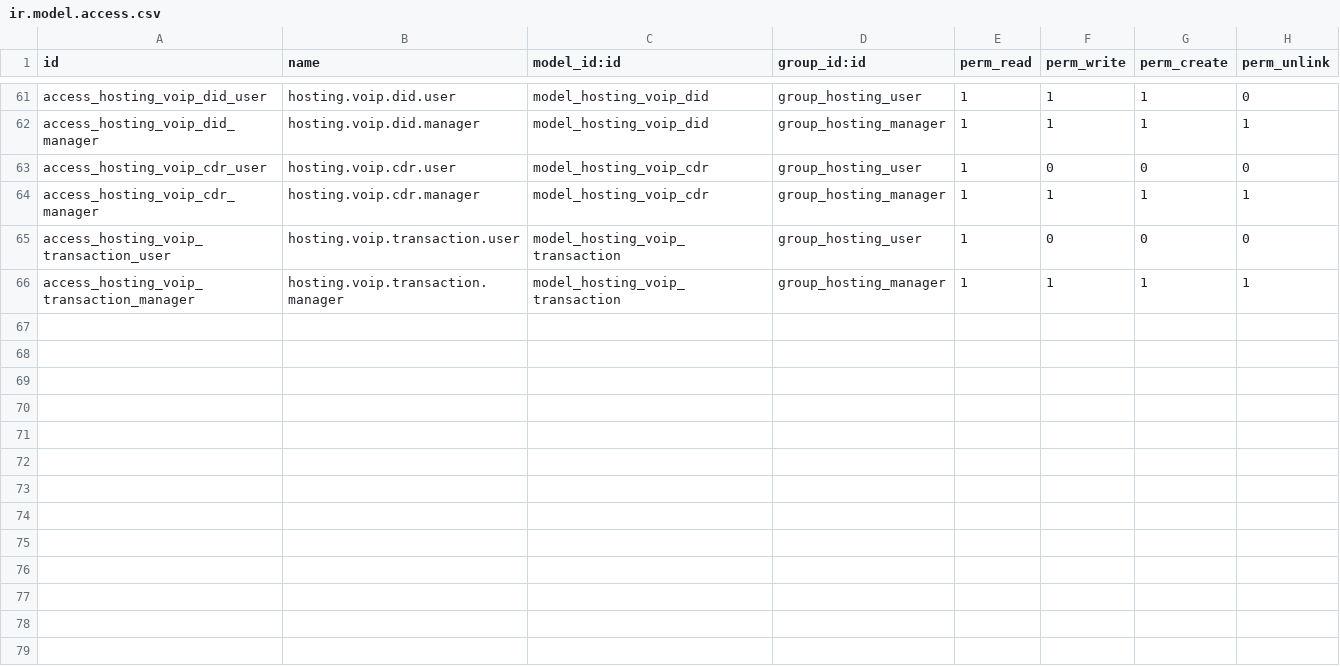
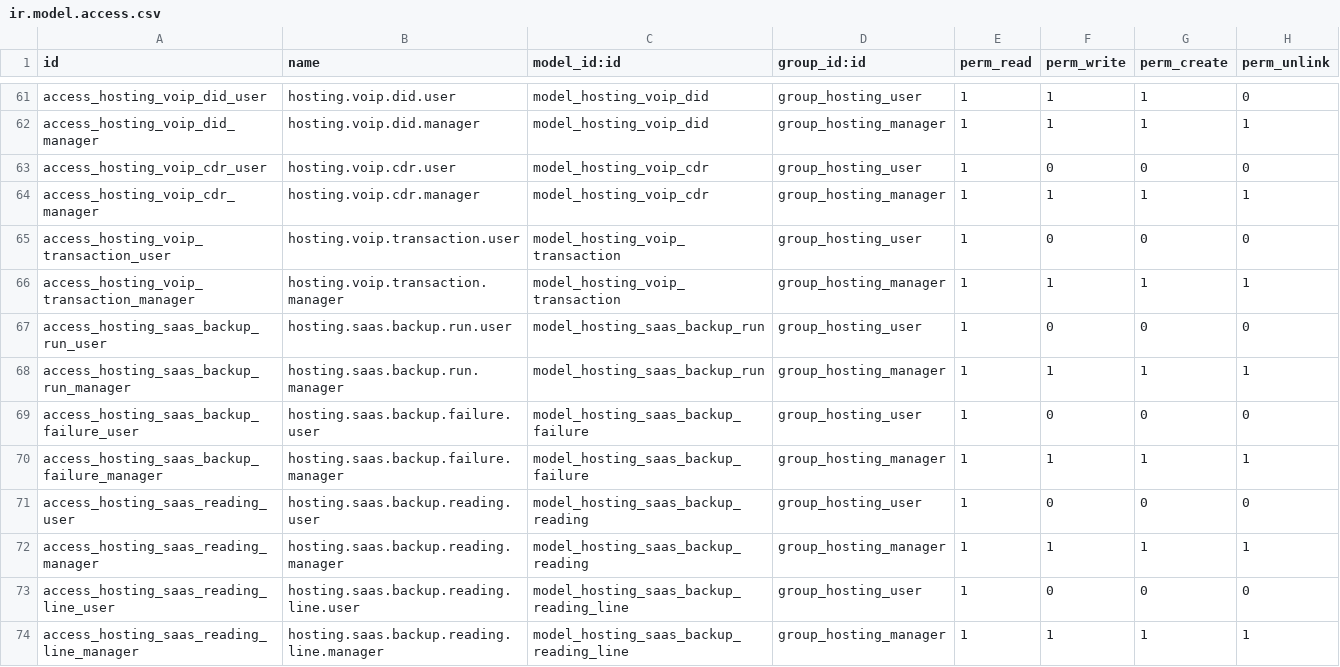
Before and after one commit to Symbifox/odoo-modules, a CSV file: hosting_management/security/ir.model.access.csv, drawn as a sheet; only a part is shown, gaps mark what is left out.

```diff
--- a/hosting_management/security/ir.model.access.csv
+++ b/hosting_management/security/ir.model.access.csv
@@ -66 +66,9 @@ access_hosting_voip_transaction_user,hosting.voip.transaction.user,model_hosting
 access_hosting_voip_transaction_manager,hosting.voip.transaction.manager,model_hosting_voip_transaction,group_hosting_manager,1,1,1,1
+access_hosting_saas_backup_run_user,hosting.saas.backup.run.user,model_hosting_saas_backup_run,group_hosting_user,1,0,0,0
+access_hosting_saas_backup_run_manager,hosting.saas.backup.run.manager,model_hosting_saas_backup_run,group_hosting_manager,1,1,1,1
+access_hosting_saas_backup_failure_user,hosting.saas.backup.failure.user,model_hosting_saas_backup_failure,group_hosting_user,1,0,0,0
+access_hosting_saas_backup_failure_manager,hosting.saas.backup.failure.manager,model_hosting_saas_backup_failure,group_hosting_manager,1,1,1,1
+access_hosting_saas_reading_user,hosting.saas.backup.reading.user,model_hosting_saas_backup_reading,group_hosting_user,1,0,0,0
+access_hosting_saas_reading_manager,hosting.saas.backup.reading.manager,model_hosting_saas_backup_reading,group_hosting_manager,1,1,1,1
+access_hosting_saas_reading_line_user,hosting.saas.backup.reading.line.user,model_hosting_saas_backup_reading_line,group_hosting_user,1,0,0,0
+access_hosting_saas_reading_line_manager,hosting.saas.backup.reading.line.manager,model_hosting_saas_backup_reading_line,group_hosting_manager,1,1,1,1
```
Also changed, not shown: 24 other files.
